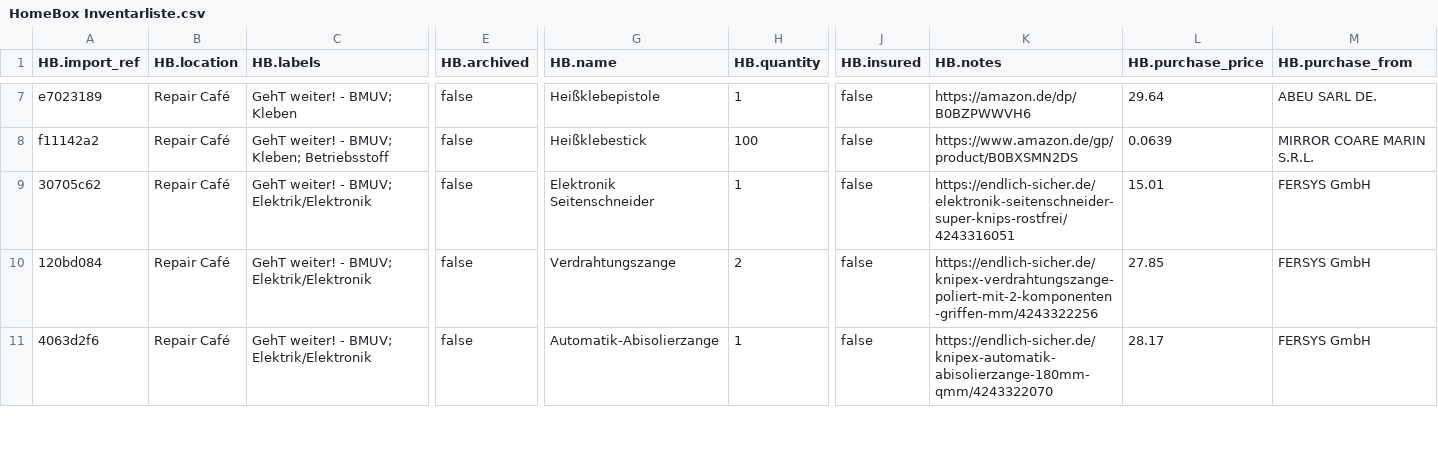
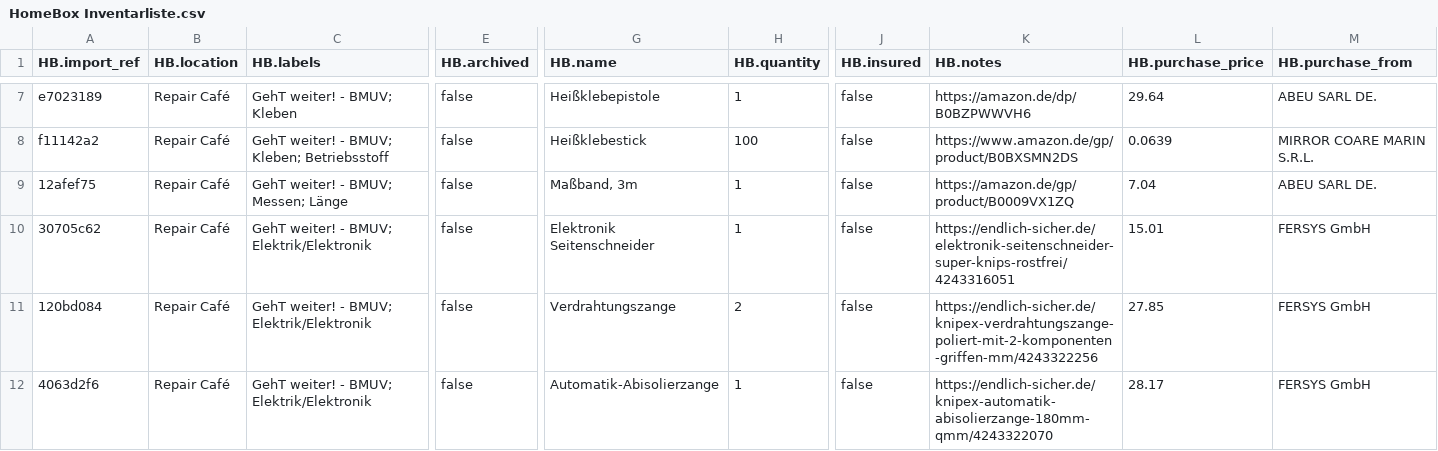
Before and after one commit to makerspace-gt/GehT-weiter-fund, a CSV file: HomeBox Inventarliste.csv, drawn as a sheet; only a part is shown, gaps mark what is left out; rows hold the shown columns only; the diff names each change by its address in the sheet, - before the commit and + after, or states it on an @@ line.

Commit message:
Maßband

```diff
--- a/HomeBox Inventarliste.csv
+++ b/HomeBox Inventarliste.csv
+row 9: 12afef75 | Repair Café | GehT weiter! - BMUV; Messen; Länge | false | Maßband, 3m | 1 | false | https://amazon.de/gp/product/B0009VX1ZQ | 7.04 | ABEU SARL DE.
```
Also changed, not shown: 1 other file.
